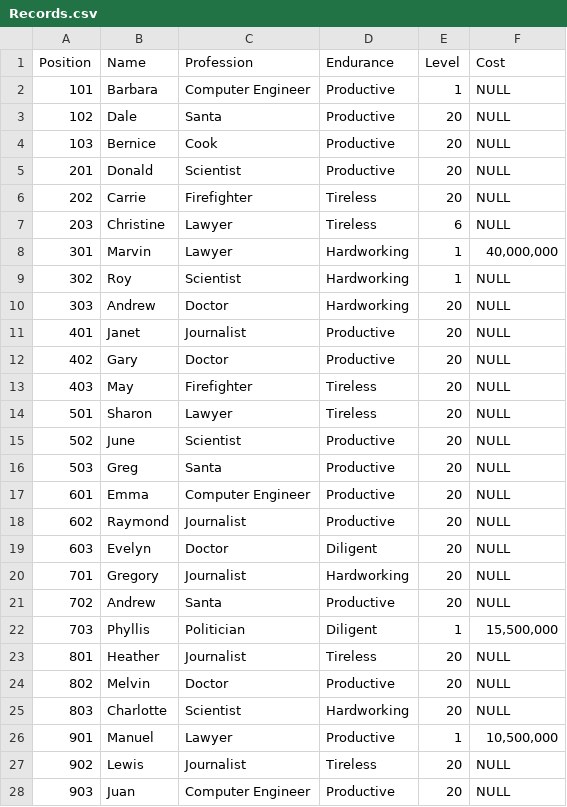
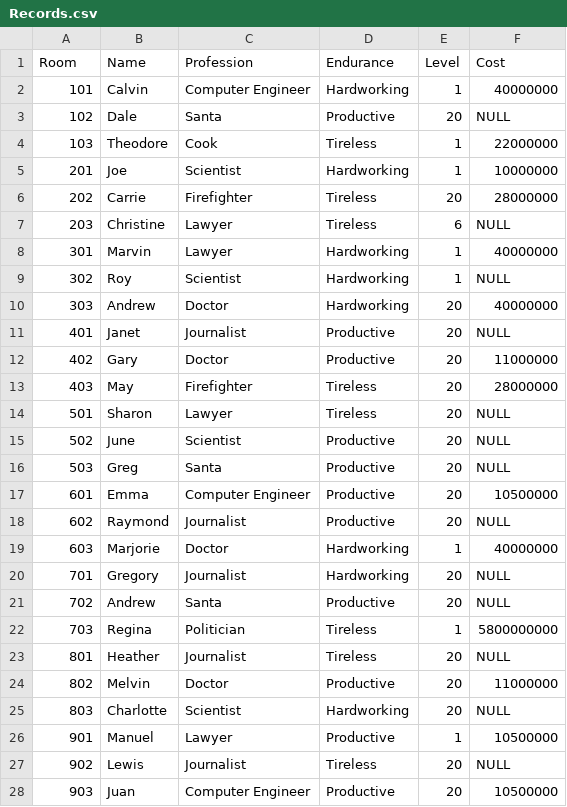
Before and after one commit to raudain/Beggar-Office-Jsp, a CSV file: BeggarOfficeJsp/SQL/Records.csv, drawn as a sheet; only a part is shown; the diff covers the shown part only.

```diff
--- a/BeggarOfficeJsp/SQL/Records.csv
+++ b/BeggarOfficeJsp/SQL/Records.csv
@@ -1,14 +1,14 @@
-Position,Name,Profession,Endurance,Level,Cost
-101,Barbara,"Computer Engineer",Productive,1,NULL
+Room,Name,Profession,Endurance,Level,Cost
+101,Calvin,"Computer Engineer",Hardworking,1,40000000
 102,Dale,Santa,Productive,20,NULL
-103,Bernice,Cook,Productive,20,NULL
-201,Donald,Scientist,Productive,20,NULL
-202,Carrie,Firefighter,Tireless,20,NULL
+103,Theodore,Cook,Tireless,1,22000000
+201,Joe,Scientist,Hardworking,1,10000000
+202,Carrie,Firefighter,Tireless,20,28000000
 203,Christine,Lawyer,Tireless,6,NULL
-301,Marvin,Lawyer,Hardworking,1,"40,000,000"
+301,Marvin,Lawyer,Hardworking,1,40000000
 302,Roy,Scientist,Hardworking,1,NULL
-303,Andrew,Doctor,Hardworking,20,NULL
+303,Andrew,Doctor,Hardworking,20,40000000
 401,Janet,Journalist,Productive,20,NULL
-402,Gary,Doctor,Productive,20,NULL
-403,May,Firefighter,Tireless,20,NULL
+402,Gary,Doctor,Productive,20,11000000
+403,May,Firefighter,Tireless,20,28000000
 501,Sharon,Lawyer,Tireless,20,NULL
@@ -16,13 +16,13 @@ Position,Name,Profession,Endurance,Level,Cost
 503,Greg,Santa,Productive,20,NULL
-601,Emma,"Computer Engineer",Productive,20,NULL
+601,Emma,"Computer Engineer",Productive,20,10500000
 602,Raymond,Journalist,Productive,20,NULL
-603,Evelyn,Doctor,Diligent,20,NULL
+603,Marjorie,Doctor,Hardworking,1,40000000
 701,Gregory,Journalist,Hardworking,20,NULL
 702,Andrew,Santa,Productive,20,NULL
-703,Phyllis,Politician,Diligent,1,"15,500,000"
+703,Regina,Politician,Tireless,1,5800000000
 801,Heather,Journalist,Tireless,20,NULL
-802,Melvin,Doctor,Productive,20,NULL
+802,Melvin,Doctor,Productive,20,11000000
 803,Charlotte,Scientist,Hardworking,20,NULL
-901,Manuel,Lawyer,Productive,1,"10,500,000"
+901,Manuel,Lawyer,Productive,1,10500000
 902,Lewis,Journalist,Tireless,20,NULL
-903,Juan,"Computer Engineer",Productive,20,NULL
+903,Juan,"Computer Engineer",Productive,20,10500000
```
Also changed, not shown: 3 added rows and 71 edited cells elsewhere in this file, 3 other files.
